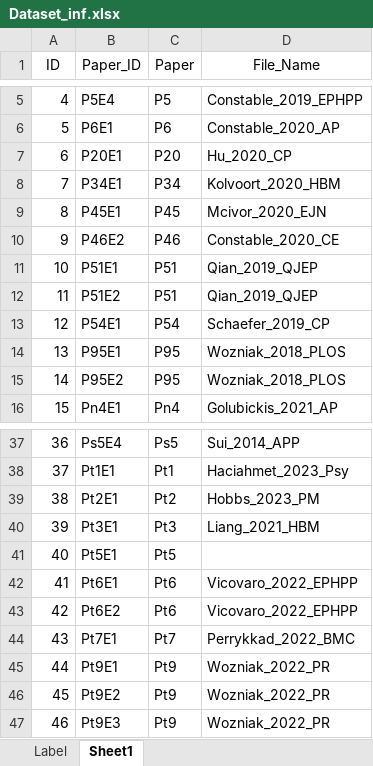
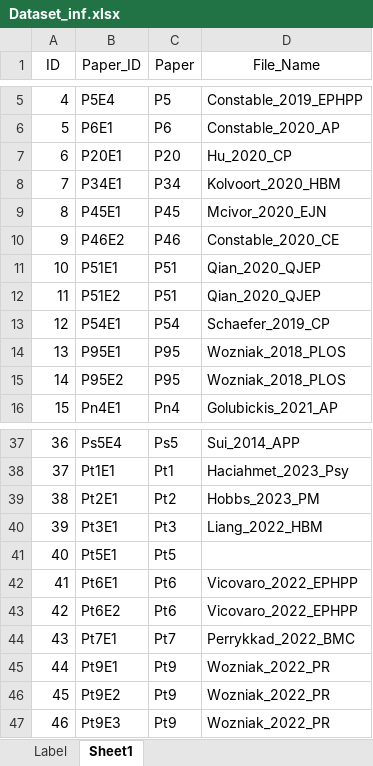
Before and after one commit to Chuan-Peng-Lab/SPE_Database, an Excel workbook: 1_Data/Dataset_inf.xlsx, sheet Sheet1, drawn as a sheet; only a part is shown, gaps mark what is left out; values as stored, in another font and other column widths than the file's, no borders; the diff names each change by its address in the sheet, - before the commit and + after, or states it on an @@ line.

```diff
--- a/1_Data/Dataset_inf.xlsx (sheet Sheet1)
+++ b/1_Data/Dataset_inf.xlsx (sheet Sheet1)
-D11:D12 (File_Name): Qian_2019_QJEP
+D11:D12 (File_Name): Qian_2020_QJEP
-D40 (File_Name): Liang_2021_HBM
+D40 (File_Name): Liang_2022_HBM
```
Also changed, not shown: sheet Label.
